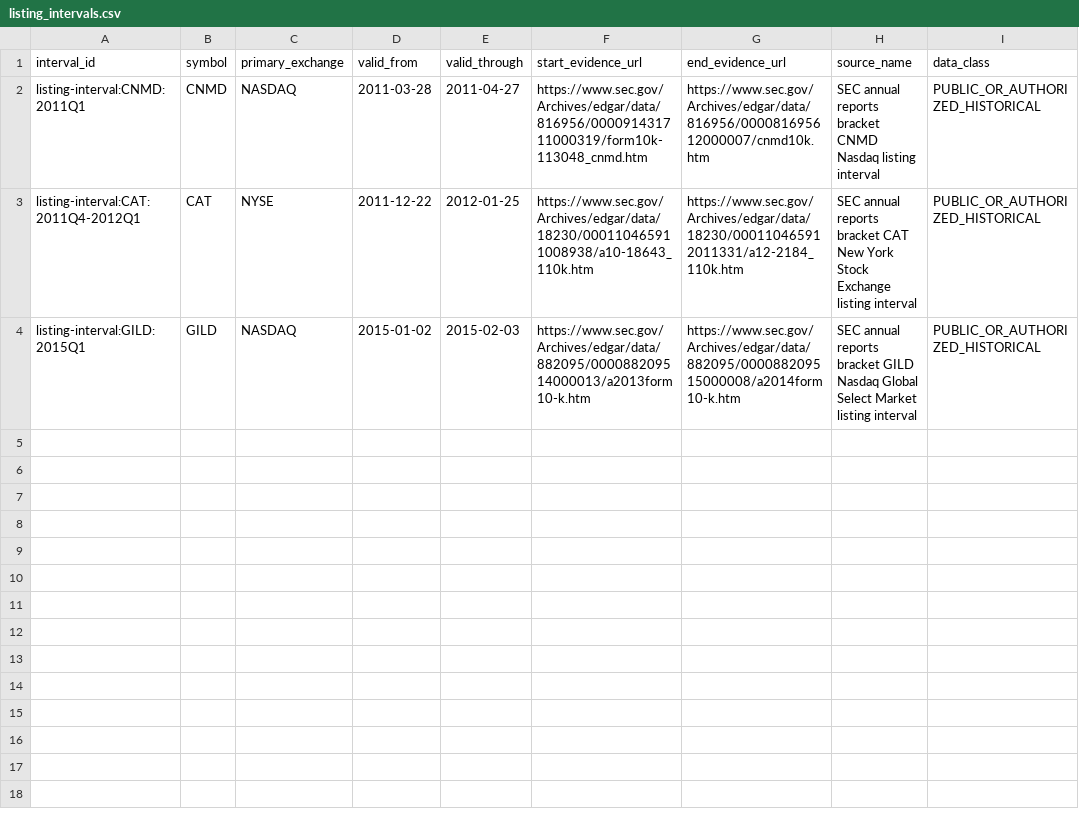
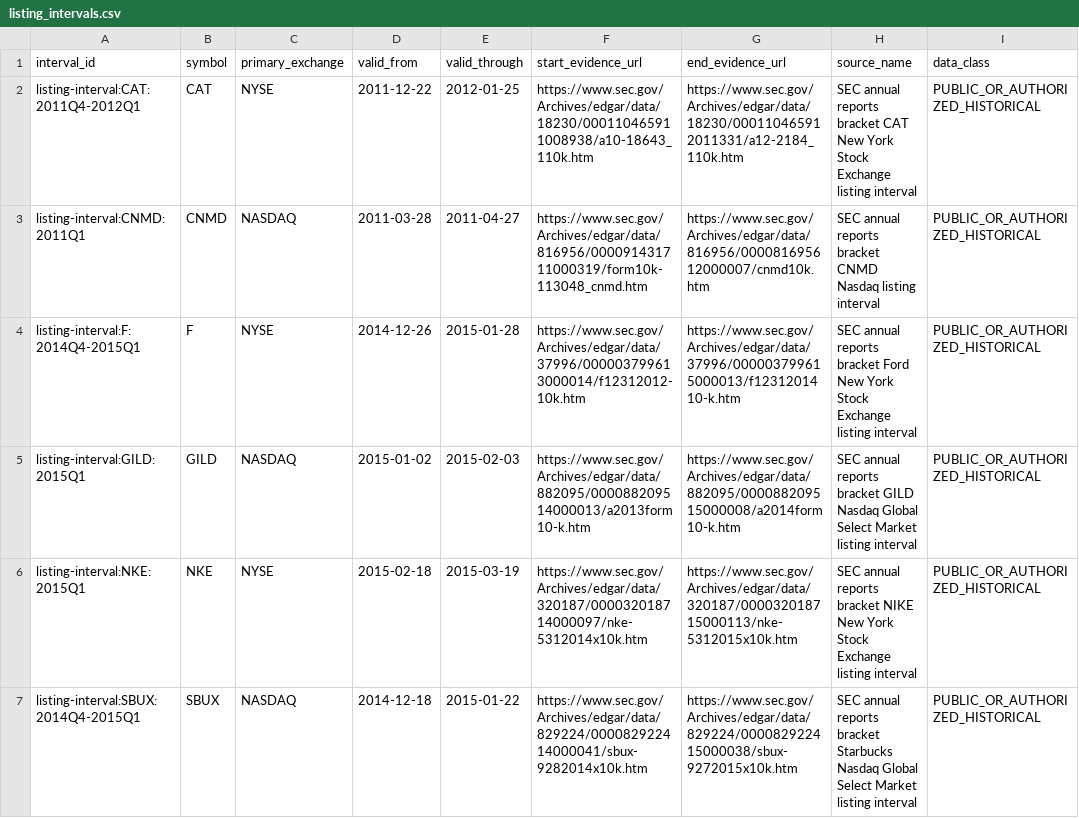
Before and after one commit to P00NSMASHER/github-value-hunt-ledger, a CSV file: historical_mnpi/real_corpus/listing_intervals.csv, drawn as a sheet.

Commit message:
MNPI G2 batch 2: add Ford NIKE Starbucks listing intervals

```diff
--- a/historical_mnpi/real_corpus/listing_intervals.csv
+++ b/historical_mnpi/real_corpus/listing_intervals.csv
@@ -1,4 +1,7 @@
 interval_id,symbol,primary_exchange,valid_from,valid_through,start_evidence_url,end_evidence_url,source_name,data_class
+listing-interval:CAT:2011Q4-2012Q1,CAT,NYSE,2011-12-22,2012-01-25,https://www.sec.gov/Archives/edgar/data/18230/000110465911008938/a10-18643_110k.htm,https://www.sec.gov/Archives/edgar/data/18230/000110465912011331/a12-2184_110k.htm,SEC annual reports bracket CAT New York Stock Exchange listing interval,PUBLIC_OR_AUTHORIZED_HISTORICAL
 listing-interval:CNMD:2011Q1,CNMD,NASDAQ,2011-03-28,2011-04-27,https://www.sec.gov/Archives/edgar/data/816956/000091431711000319/form10k-113048_cnmd.htm,https://www.sec.gov/Archives/edgar/data/816956/000081695612000007/cnmd10k.htm,SEC annual reports bracket CNMD Nasdaq listing interval,PUBLIC_OR_AUTHORIZED_HISTORICAL
-listing-interval:CAT:2011Q4-2012Q1,CAT,NYSE,2011-12-22,2012-01-25,https://www.sec.gov/Archives/edgar/data/18230/000110465911008938/a10-18643_110k.htm,https://www.sec.gov/Archives/edgar/data/18230/000110465912011331/a12-2184_110k.htm,SEC annual reports bracket CAT New York Stock Exchange listing interval,PUBLIC_OR_AUTHORIZED_HISTORICAL
+listing-interval:F:2014Q4-2015Q1,F,NYSE,2014-12-26,2015-01-28,https://www.sec.gov/Archives/edgar/data/37996/000003799613000014/f12312012-10k.htm,https://www.sec.gov/Archives/edgar/data/37996/000003799615000013/f1231201410-k.htm,SEC annual reports bracket Ford New York Stock Exchange listing interval,PUBLIC_OR_AUTHORIZED_HISTORICAL
 listing-interval:GILD:2015Q1,GILD,NASDAQ,2015-01-02,2015-02-03,https://www.sec.gov/Archives/edgar/data/882095/000088209514000013/a2013form10-k.htm,https://www.sec.gov/Archives/edgar/data/882095/000088209515000008/a2014form10-k.htm,SEC annual reports bracket GILD Nasdaq Global Select Market listing interval,PUBLIC_OR_AUTHORIZED_HISTORICAL
+listing-interval:NKE:2015Q1,NKE,NYSE,2015-02-18,2015-03-19,https://www.sec.gov/Archives/edgar/data/320187/000032018714000097/nke-5312014x10k.htm,https://www.sec.gov/Archives/edgar/data/320187/000032018715000113/nke-5312015x10k.htm,SEC annual reports bracket NIKE New York Stock Exchange listing interval,PUBLIC_OR_AUTHORIZED_HISTORICAL
+listing-interval:SBUX:2014Q4-2015Q1,SBUX,NASDAQ,2014-12-18,2015-01-22,https://www.sec.gov/Archives/edgar/data/829224/000082922414000041/sbux-9282014x10k.htm,https://www.sec.gov/Archives/edgar/data/829224/000082922415000038/sbux-9272015x10k.htm,SEC annual reports bracket Starbucks Nasdaq Global Select Market listing interval,PUBLIC_OR_AUTHORIZED_HISTORICAL
```
